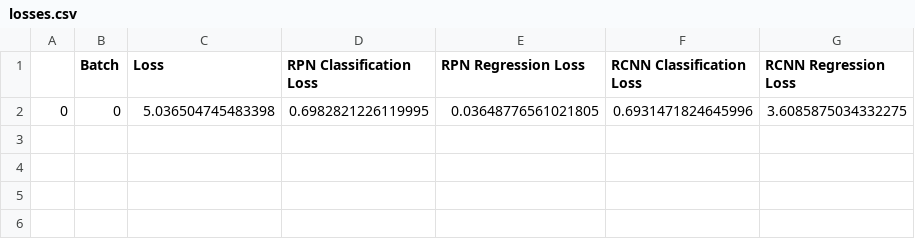
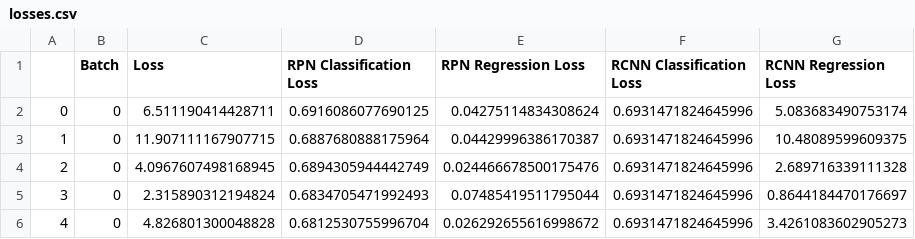
Before and after one commit to vikramkarthikeyan/Face-R-FCN, a CSV file: losses.csv, drawn as a sheet.

```diff
--- a/losses.csv
+++ b/losses.csv
@@ -1,2 +1,6 @@
 ,Batch,Loss,RPN Classification Loss,RPN Regression Loss,RCNN Classification Loss,RCNN Regression Loss
-0,0,5.036504745483398,0.6982821226119995,0.03648776561021805,0.6931471824645996,3.6085875034332275
+0,0,6.511190414428711,0.6916086077690125,0.04275114834308624,0.6931471824645996,5.083683490753174
+1,0,11.907111167907715,0.6887680888175964,0.04429996386170387,0.6931471824645996,10.48089599609375
+2,0,4.0967607498168945,0.6894305944442749,0.024466678500175476,0.6931471824645996,2.689716339111328
+3,0,2.315890312194824,0.6834705471992493,0.07485419511795044,0.6931471824645996,0.8644184470176697
+4,0,4.826801300048828,0.6812530755996704,0.026292655616998672,0.6931471824645996,3.4261083602905273
```
Also changed, not shown: 19 other files.
